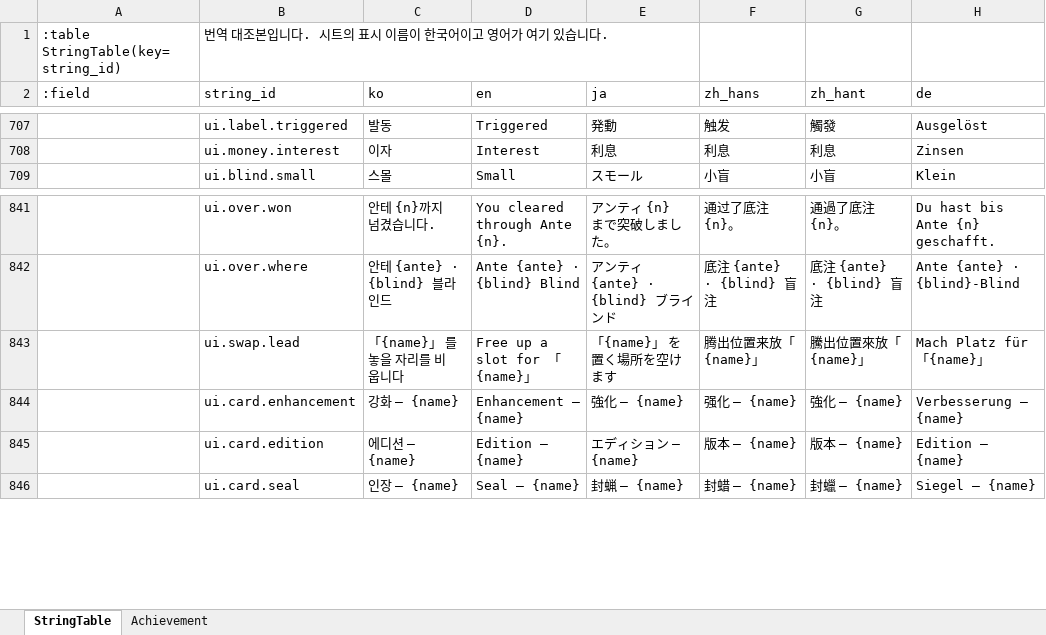
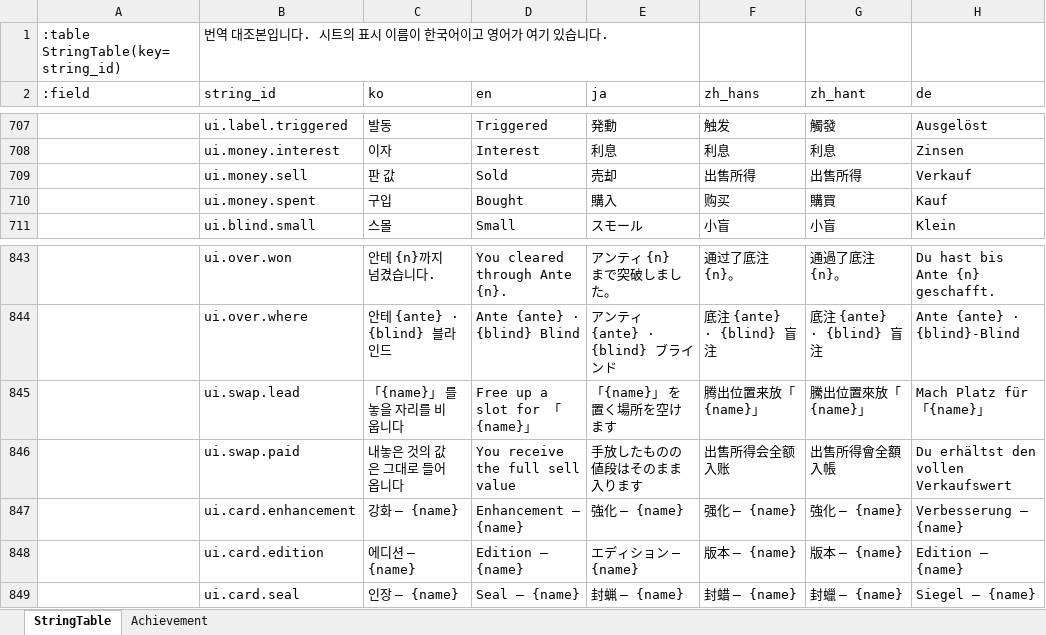
Before and after one commit to maxidea1024/tabbit, an Excel workbook: samples/clover/design-data/xlsx/Text.xlsx, sheet StringTable, drawn as a sheet; only a part is shown, gaps mark what is left out; values as stored, in another font and other column widths than the file's, no cell formats; the diff names each change by its address in the sheet, - before the commit and + after, or states it on an @@ line.

```diff
--- a/samples/clover/design-data/xlsx/Text.xlsx (sheet StringTable)
+++ b/samples/clover/design-data/xlsx/Text.xlsx (sheet StringTable)
+row 709:  | ui.money.sell | 판 값 | Sold | 売却 | 出售所得 | 出售所得 | Verkauf
+row 710:  | ui.money.spent | 구입 | Bought | 購入 | 购买 | 購買 | Kauf
+row 846:  | ui.swap.paid | 내놓은 것의 값은 그대로 들어옵니다 | You receive the full sell value | 手放したものの値段はそのまま入ります | 出售所得会全额入账 | 出售所得會全額入帳 | Du erhältst den vollen Verkaufswert
```
Also changed, not shown: cell formats, samples/clover/design-data/xlsx/Cards.xlsx, samples/clover/design-data/xlsx/Const.xlsx, 20 other files.
